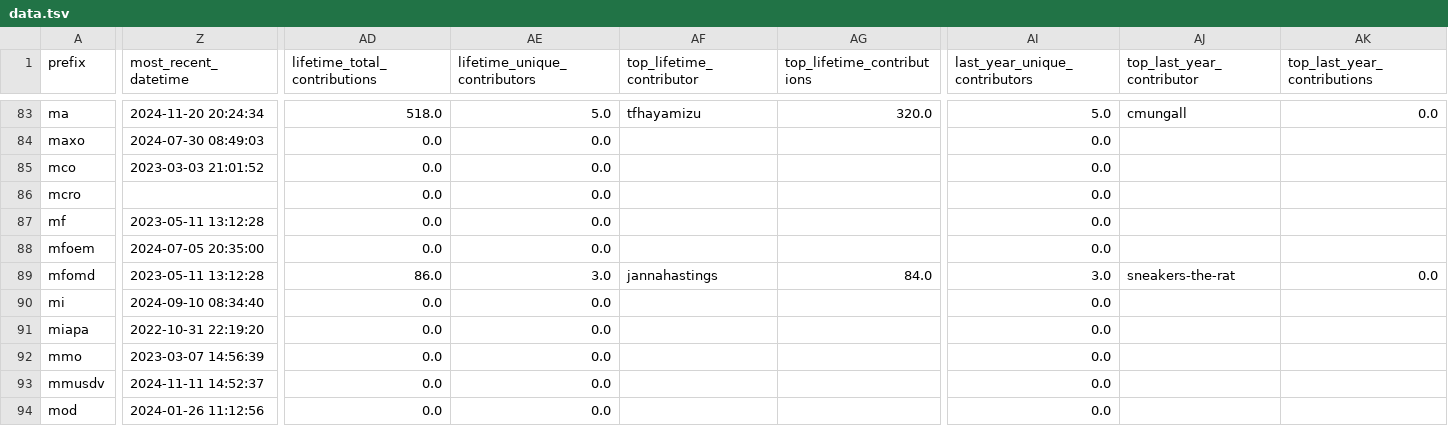
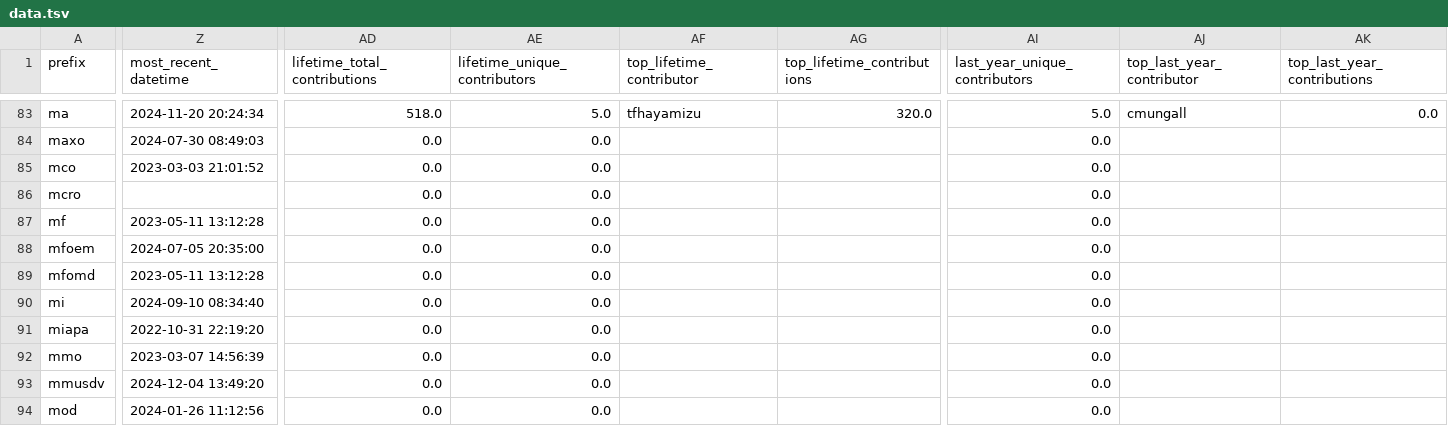
Before and after one commit to cthoyt/obo-community-health, a TSV file: data/data.tsv, drawn as a sheet; only a part is shown, gaps mark what is left out; the diff covers the shown part only; the diff names each change by its address in the sheet, - before the commit and + after, or states it on an @@ line.

```diff
--- a/data/data.tsv
+++ b/data/data.tsv
-AD89 (lifetime_total_contributions): 86.0
+AD89 (lifetime_total_contributions): 0.0
-AE89 (lifetime_unique_contributors): 3.0
+AE89 (lifetime_unique_contributors): 0.0
-AF89 (top_lifetime_contributor): jannahastings
+AF89 (top_lifetime_contributor): (empty)
-AG89 (top_lifetime_contributions): 84.0
+AG89 (top_lifetime_contributions): (empty)
-AI89 (last_year_unique_contributors): 3.0
+AI89 (last_year_unique_contributors): 0.0
-AJ89 (top_last_year_contributor): sneakers-the-rat
+AJ89 (top_last_year_contributor): (empty)
-AK89 (top_last_year_contributions): 0.0
+AK89 (top_last_year_contributions): (empty)
-Z93 (most_recent_datetime): 2024-11-11 14:52:37
+Z93 (most_recent_datetime): 2024-12-04 13:49:20
```
Also changed, not shown: 63 edited cells elsewhere in this file, 6 other files.
